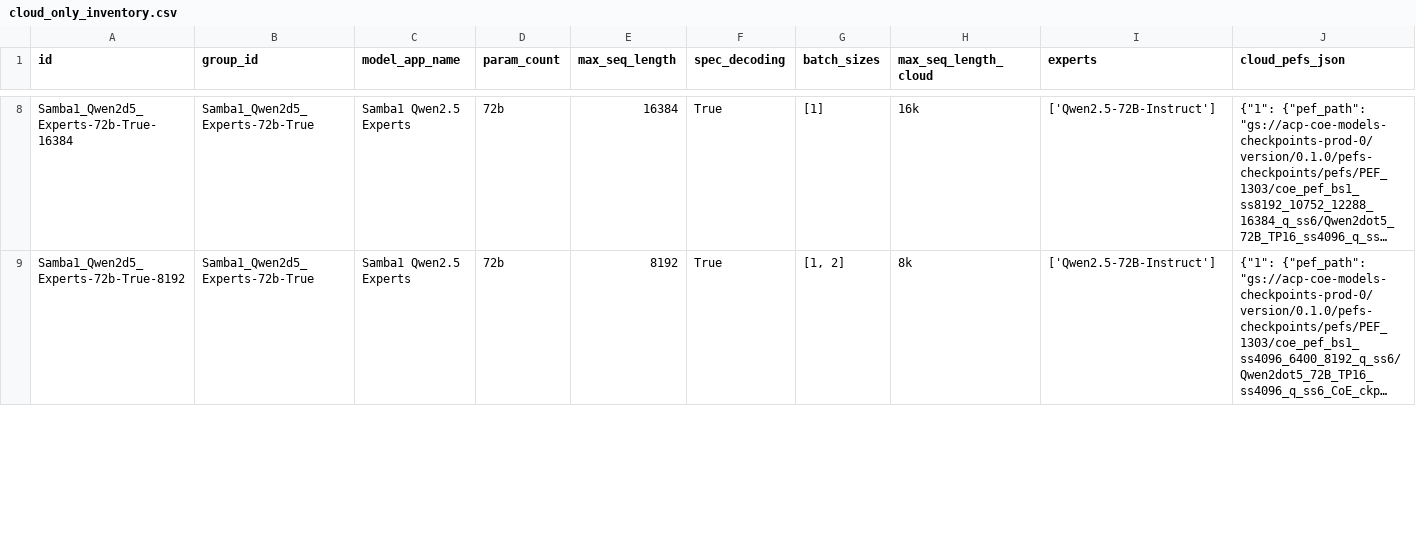
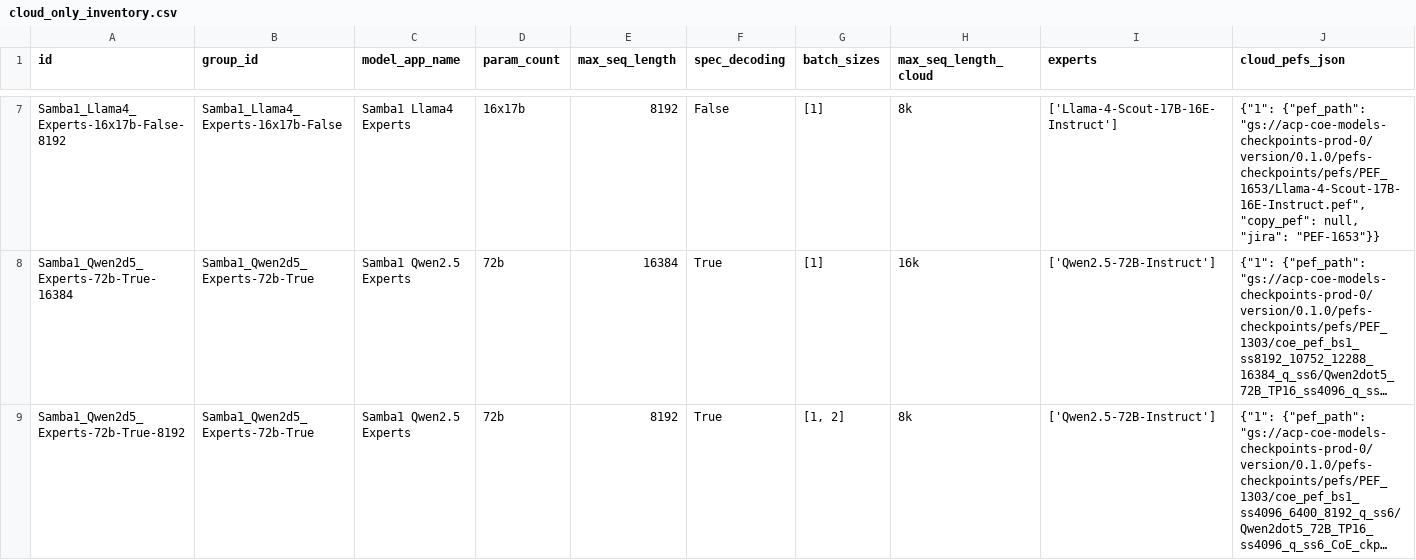
Before and after one commit to sharadv-sambanova/studio-model-deployment-automation, a CSV file: inventory/output/cloud_only_inventory.csv, drawn as a sheet; only a part is shown, gaps mark what is left out; long unchanged cells end in …; rows hold the shown columns only; the diff covers the shown part only; the diff names each change by its address in the sheet, - before the commit and + after, or states it on an @@ line.

```diff
--- a/inventory/output/cloud_only_inventory.csv
+++ b/inventory/output/cloud_only_inventory.csv
+row 7: Samba1_Llama4_Experts-16x17b-False-8192 | Samba1_Llama4_Experts-16x17b-False | Samba1 Llama4 Experts | 16x17b | 8192 | False | [1] | 8k | ['Llama-4-Scout-17B-16E-Instruct'] | {"1": {"pef_path": "gs://acp-coe-models-checkpoints-prod-0/version/0.1.0/pefs-checkpoints/pefs/PEF_1653/Llama-4-Scout-17B-16E-Instruct.pef", "copy_pef": null, "jira": "PEF-1653"}}
```
Also changed, not shown: 2 added rows, 1 removed row and 14 edited cells elsewhere in this file, inventory/output/cloud_inventory.csv, inventory/output/cloud_inventory_gtm.csv, 5 other files.
